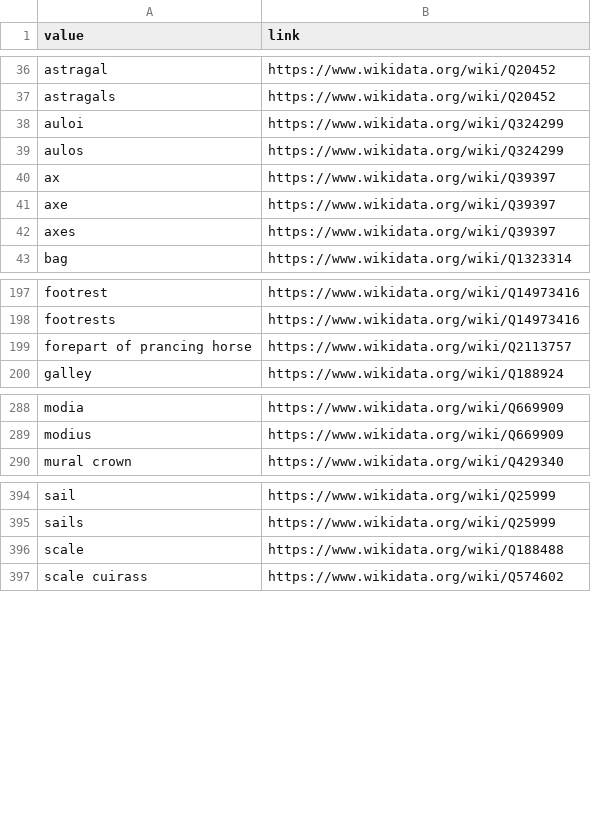
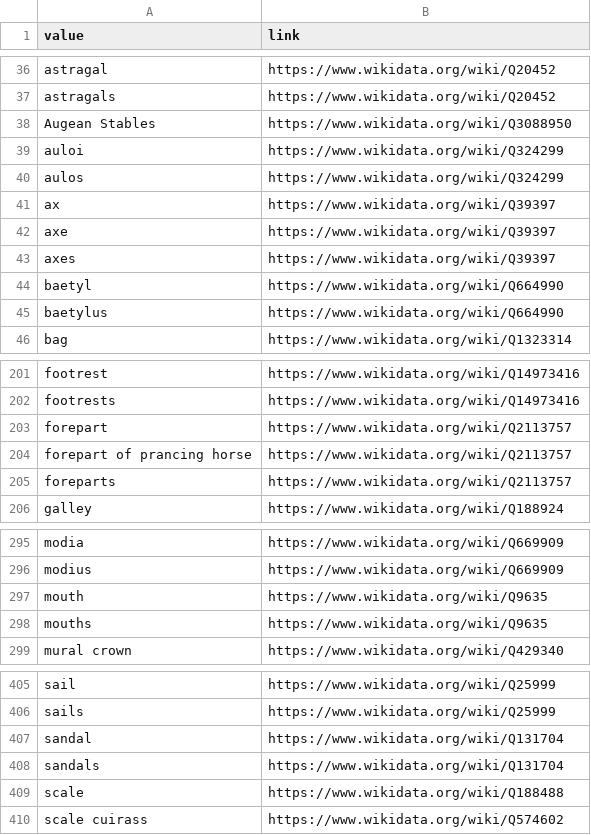
Before and after one commit to Frankfurt-BigDataLab/NLP-on-multilingual-coin-datasets, a CSV file: lists/csv/nlp_list_obj_view.csv, drawn as a sheet; only a part is shown, gaps mark what is left out; the diff covers the shown part only.

```diff
--- a/lists/csv/nlp_list_obj_view.csv
+++ b/lists/csv/nlp_list_obj_view.csv
@@ -37,2 +37,3 @@ astragal,https://www.wikidata.org/wiki/Q20452
 astragals,https://www.wikidata.org/wiki/Q20452
+"Augean Stables",https://www.wikidata.org/wiki/Q3088950
 auloi,https://www.wikidata.org/wiki/Q324299
@@ -42,2 +43,4 @@ axe,https://www.wikidata.org/wiki/Q39397
 axes,https://www.wikidata.org/wiki/Q39397
+baetyl,https://www.wikidata.org/wiki/Q664990
+baetylus,https://www.wikidata.org/wiki/Q664990
 bag,https://www.wikidata.org/wiki/Q1323314
@@ -198,3 +202,5 @@ footrest,https://www.wikidata.org/wiki/Q14973416
 footrests,https://www.wikidata.org/wiki/Q14973416
+forepart,https://www.wikidata.org/wiki/Q2113757
 "forepart of prancing horse",https://www.wikidata.org/wiki/Q2113757
+foreparts,https://www.wikidata.org/wiki/Q2113757
 galley,https://www.wikidata.org/wiki/Q188924
@@ -289,2 +296,4 @@ modia,https://www.wikidata.org/wiki/Q669909
 modius,https://www.wikidata.org/wiki/Q669909
+mouth,https://www.wikidata.org/wiki/Q9635
+mouths,https://www.wikidata.org/wiki/Q9635
 "mural crown",https://www.wikidata.org/wiki/Q429340
@@ -395,2 +406,4 @@ sail,https://www.wikidata.org/wiki/Q25999
 sails,https://www.wikidata.org/wiki/Q25999
+sandal,https://www.wikidata.org/wiki/Q131704
+sandals,https://www.wikidata.org/wiki/Q131704
 scale,https://www.wikidata.org/wiki/Q188488
```
Also changed, not shown: 4 added rows elsewhere in this file, lists/csv/nlp_list_animal_view.csv, lists/csv/nlp_list_obj.csv, 6 other files.
